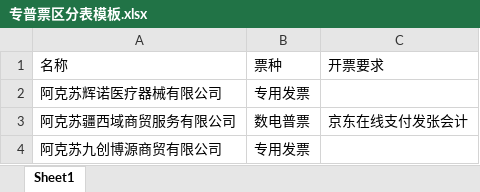
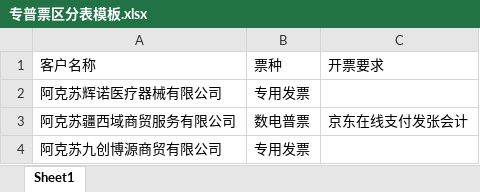
Before and after one commit to takewiki/mdlKJInvoiceDataUpdateCom, an Excel workbook: www/专普票区分表模板.xlsx, sheet Sheet1, drawn as a sheet; values as stored, in another font and other column widths than the file's, no borders; the diff names each change by its address in the sheet, - before the commit and + after, or states it on an @@ line.

```diff
--- a/www/专普票区分表模板.xlsx (sheet Sheet1)
+++ b/www/专普票区分表模板.xlsx (sheet Sheet1)
-A1: 名称
+A1: 客户名称
```
Also changed, not shown: 1 other file.
